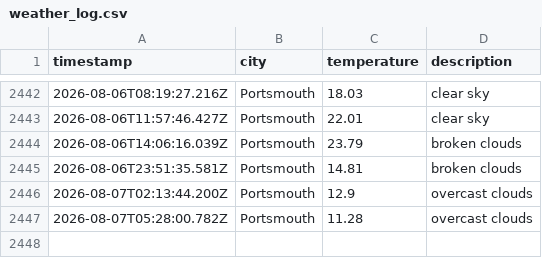
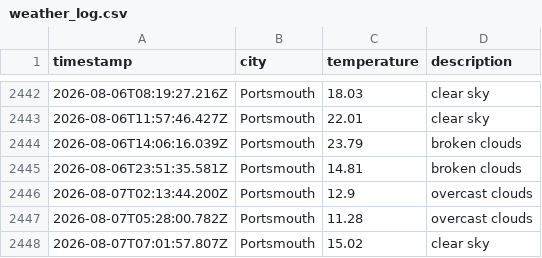
Before and after one commit to BenFleck25/DataOps-weather, a CSV file: data/weather_log.csv, drawn as a sheet; only a part is shown, gaps mark what is left out.

```diff
--- a/data/weather_log.csv
+++ b/data/weather_log.csv
@@ -2447 +2447,2 @@ timestamp,city,temperature,description
 2026-08-07T05:28:00.782Z,Portsmouth,11.28,overcast clouds
+2026-08-07T07:01:57.807Z,Portsmouth,15.02,clear sky
```
Also changed, not shown: 1 other file.
